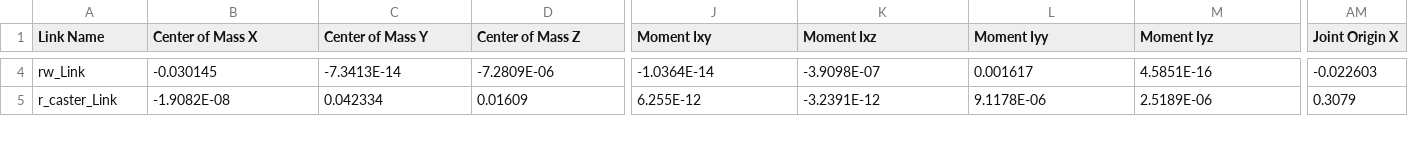
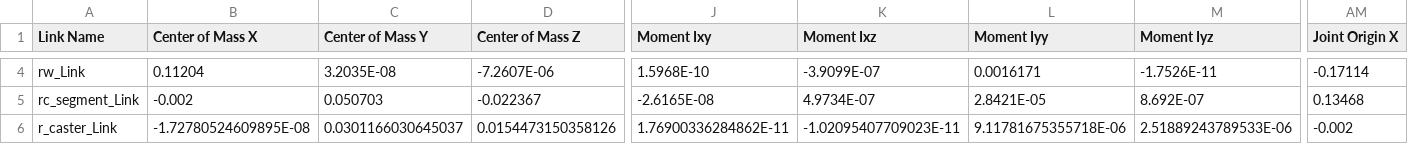
Before and after one commit to TalFeiner/robot_description, a CSV file: blattoidea/urdf/blattoidea.csv, drawn as a sheet; only a part is shown, gaps mark what is left out; addresses are those after the commit; rows hold the shown columns only; the diff covers the shown part only; the diff names each change by its address in the sheet, - before the commit and + after, or states it on an @@ line.

```diff
--- a/blattoidea/urdf/blattoidea.csv
+++ b/blattoidea/urdf/blattoidea.csv
-B4 (Center of Mass X): -0.030145
+B4 (Center of Mass X): 0.11204
-C4 (Center of Mass Y): -7.3413E-14
+C4 (Center of Mass Y): 3.2035E-08
-D4 (Center of Mass Z): -7.2809E-06
+D4 (Center of Mass Z): -7.2607E-06
-J4 (Moment Ixy): -1.0364E-14
+J4 (Moment Ixy): 1.5968E-10
-K4 (Moment Ixz): -3.9098E-07
+K4 (Moment Ixz): -3.9099E-07
-L4 (Moment Iyy): 0.001617
+L4 (Moment Iyy): 0.0016171
-M4 (Moment Iyz): 4.5851E-16
+M4 (Moment Iyz): -1.7526E-11
-AM4 (Joint Origin X): -0.022603
+AM4 (Joint Origin X): -0.17114
+row 5: rc_segment_Link | -0.002 | 0.050703 | -0.022367 | -2.6165E-08 | 4.9734E-07 | 2.8421E-05 | 8.692E-07 | 0.13468
-B6 (Center of Mass X): -1.9082E-08
+B6 (Center of Mass X): -1.72780524609895E-08
-C6 (Center of Mass Y): 0.042334
+C6 (Center of Mass Y): 0.0301166030645037
-D6 (Center of Mass Z): 0.01609
+D6 (Center of Mass Z): 0.0154473150358126
-J6 (Moment Ixy): 6.255E-12
+J6 (Moment Ixy): 1.76900336284862E-11
-K6 (Moment Ixz): -3.2391E-12
+K6 (Moment Ixz): -1.02095407709023E-11
-L6 (Moment Iyy): 9.1178E-06
+L6 (Moment Iyy): 9.11781675355718E-06
-M6 (Moment Iyz): 2.5189E-06
+M6 (Moment Iyz): 2.51889243789533E-06
-AM6 (Joint Origin X): 0.3079
+AM6 (Joint Origin X): -0.002
```
Also changed, not shown: 1 added row and 88 edited cells elsewhere in this file, 17 other files.
